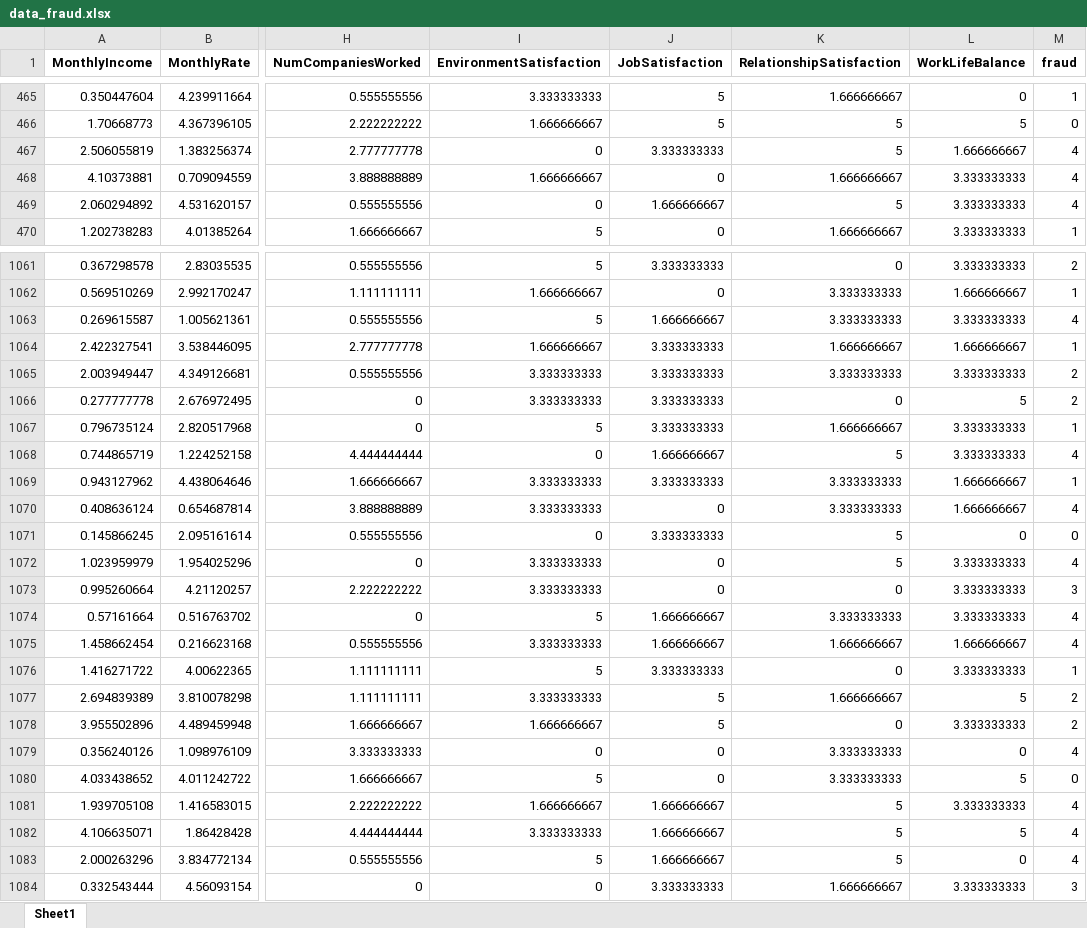
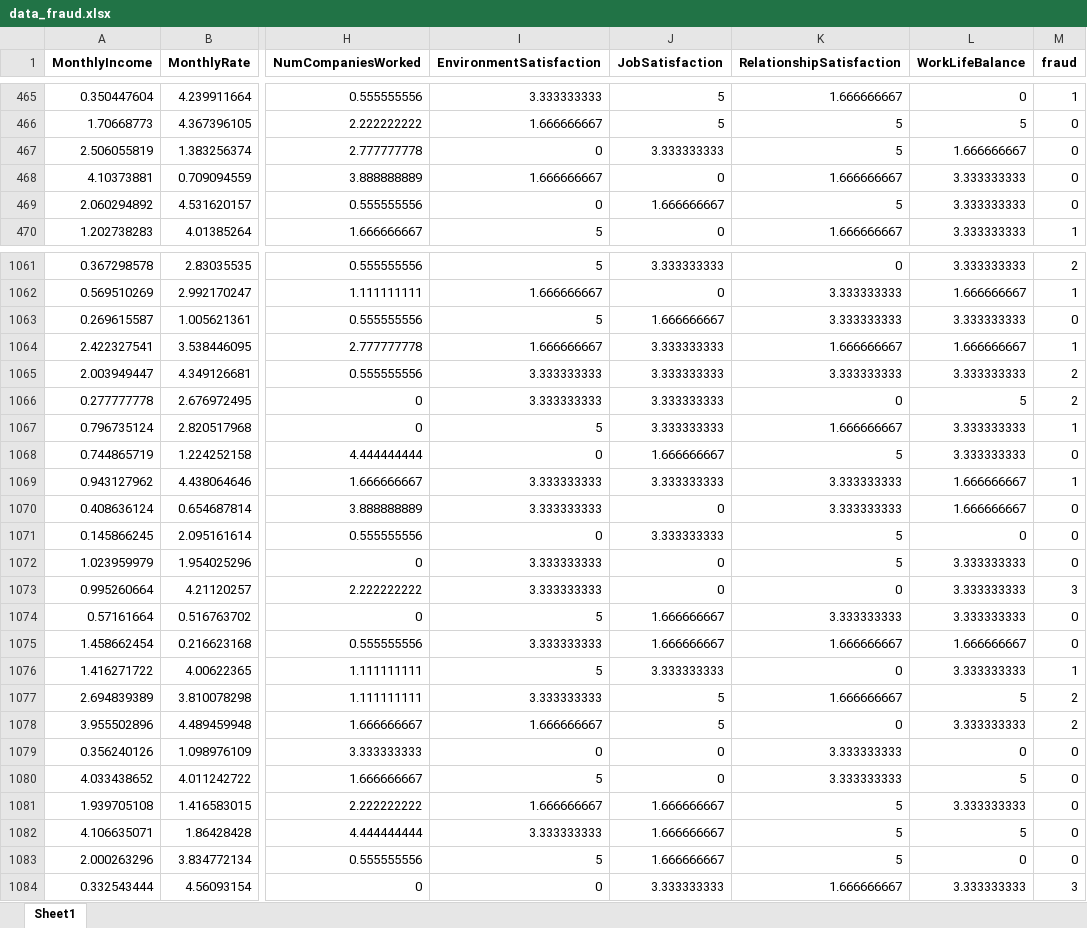
Before and after one commit to nighD/hr_system_flask, an Excel workbook: data/data_fraud.xlsx, sheet Sheet1, drawn as a sheet; only a part is shown, gaps mark what is left out; values as stored, in another font and other column widths than the file's, no borders; the diff covers the shown part only; the diff names each change by its address in the sheet, - before the commit and + after, or states it on an @@ line.

```diff
--- a/data/data_fraud.xlsx (sheet Sheet1)
+++ b/data/data_fraud.xlsx (sheet Sheet1)
-M467:M469 (fraud): 4
+M467:M469 (fraud): 0
-M1063 (fraud): 4
+M1063 (fraud): 0
-M1068 (fraud): 4
+M1068 (fraud): 0
-M1070 (fraud): 4
+M1070 (fraud): 0
-M1072 (fraud): 4
+M1072 (fraud): 0
-M1074:M1075 (fraud): 4
+M1074:M1075 (fraud): 0
-M1079 (fraud): 4
+M1079 (fraud): 0
-M1081:M1083 (fraud): 4
+M1081:M1083 (fraud): 0
```
Also changed, not shown: 254 edited cells elsewhere in this sheet, data/data_attrition.xlsx, data/model_feature_attrition.xlsx, 15 other files.
